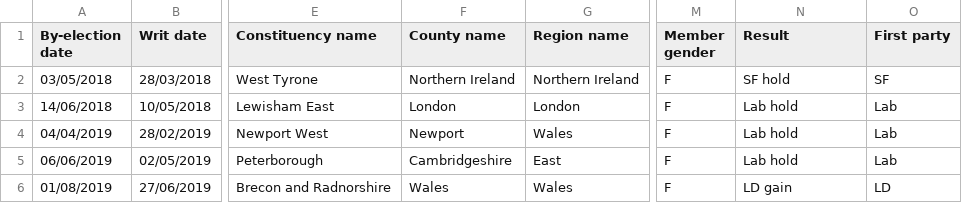
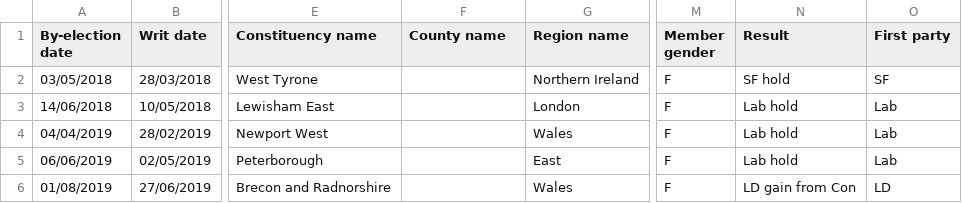
Before and after one commit to ukparliament/psephology, a CSV file: db/data/results-by-parliament/57/by-elections/constituencies.csv, drawn as a sheet; only a part is shown, gaps mark what is left out; the diff names each change by its address in the sheet, - before the commit and + after, or states it on an @@ line.

Commit message:
new spreadsheet from anna and emily fixing gain from. added declaration time column

```diff
--- a/db/data/results-by-parliament/57/by-elections/constituencies.csv
+++ b/db/data/results-by-parliament/57/by-elections/constituencies.csv
-F2 (County name): Northern Ireland
+F2 (County name): (empty)
-F3 (County name): London
+F3 (County name): (empty)
-F4 (County name): Newport
+F4 (County name): (empty)
-F5 (County name): Cambridgeshire
+F5 (County name): (empty)
-F6 (County name): Wales
+F6 (County name): (empty)
-N6 (Result): LD gain
+N6 (Result): LD gain from Con
```
